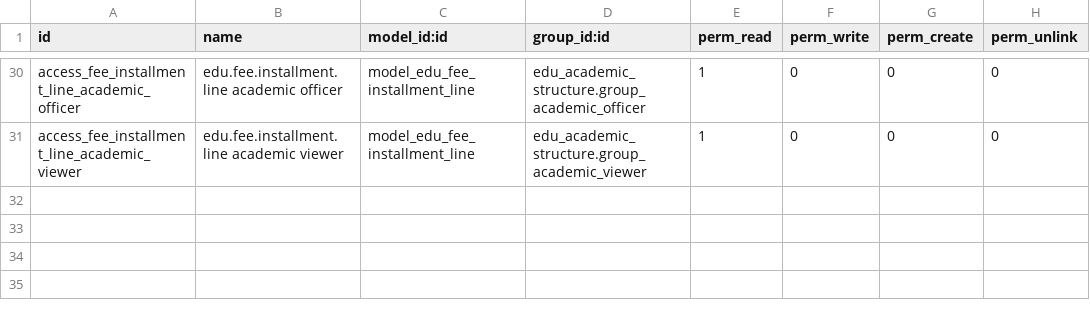
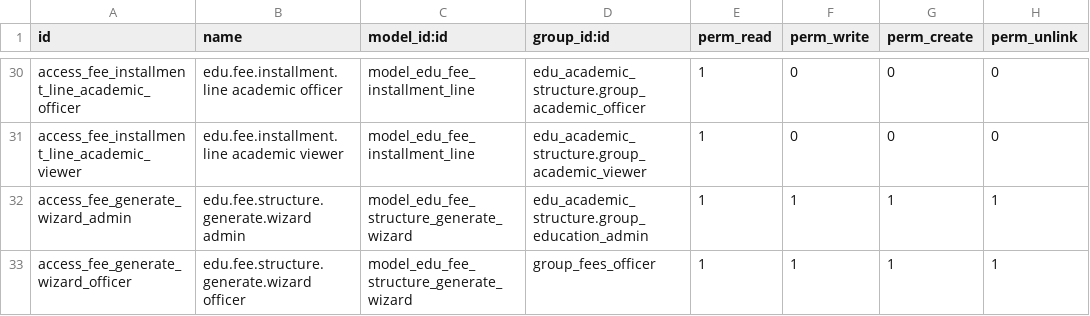
Before and after one commit to nilu-11/odoo, a CSV file: edu_fees_structure/security/ir.model.access.csv, drawn as a sheet; only a part is shown, gaps mark what is left out; the diff names each change by its address in the sheet, - before the commit and + after, or states it on an @@ line.

```diff
--- a/edu_fees_structure/security/ir.model.access.csv
+++ b/edu_fees_structure/security/ir.model.access.csv
+row 32: access_fee_generate_wizard_admin | edu.fee.structure.generate.wizard admin | model_edu_fee_structure_generate_wizard | edu_academic_structure.group_education_admin | 1 | 1 | 1 | 1
+row 33: access_fee_generate_wizard_officer | edu.fee.structure.generate.wizard officer | model_edu_fee_structure_generate_wizard | group_fees_officer | 1 | 1 | 1 | 1
```
Also changed, not shown: 12 other files.
